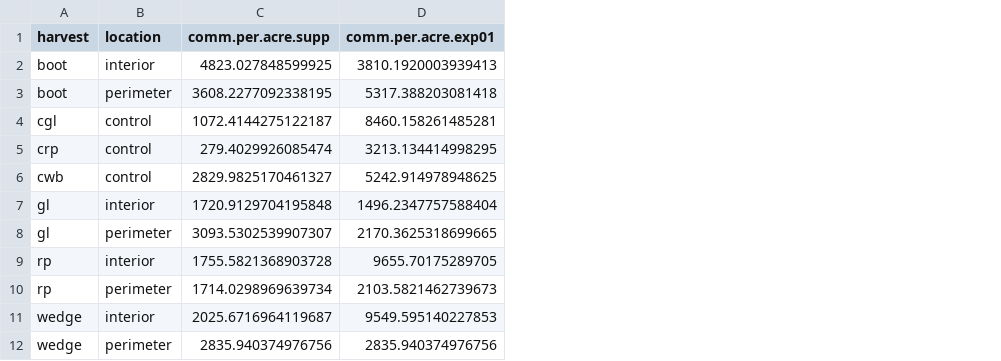
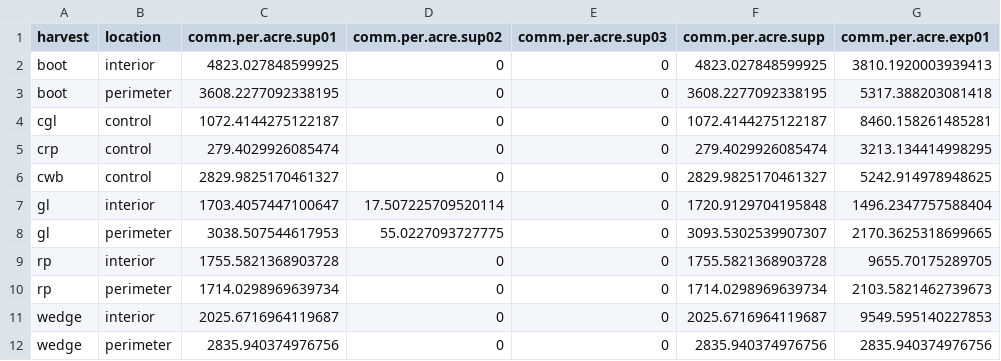
Before and after one commit to peter-smallidge/slash-wall-vegetation, a CSV file: commercial-per-acre.csv, drawn as a sheet; only a part is shown; the diff names each change by its address in the sheet, - before the commit and + after, or states it on an @@ line.

```diff
--- a/commercial-per-acre.csv
+++ b/commercial-per-acre.csv
+column C (comm.per.acre.sup01), rows 2-12: 4823.027848599925 | 3608.2277092338195 | 1072.4144275122187 | 279.4029926085474 | 2829.9825170461327 | 1703.4057447100647 | 3038.507544617953 | 1755.5821368903728 | 1714.0298969639734 | 2025.6716964119687 | 2835.940374976756
+column D (comm.per.acre.sup02), rows 2-12: 0 | 0 | 0 | 0 | 0 | 17.507225709520114 | 55.0227093727775 | 0 | 0 | 0 | 0
+column E (comm.per.acre.sup03), rows 2-12: all 0
```
Also changed, not shown: commercial-per-acre-point.csv, diversity-per-acre.csv, 3 other files.
